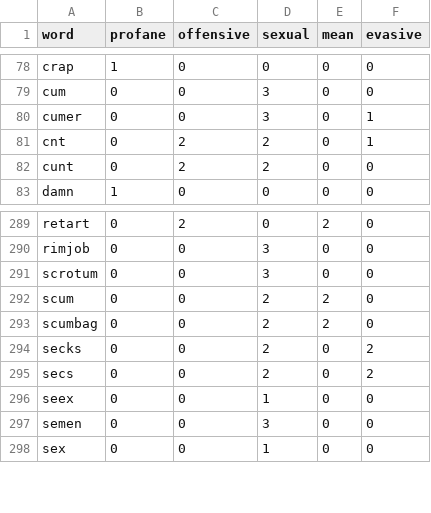
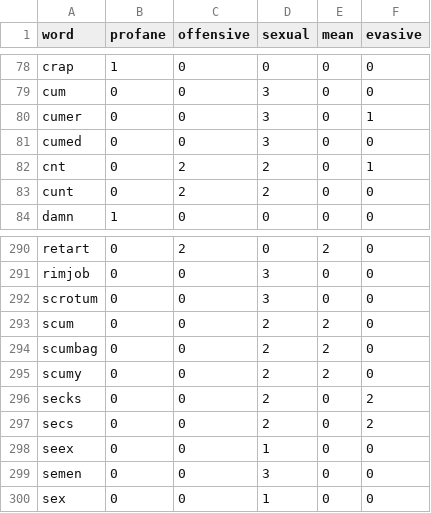
Before and after one commit to finnbear/rustrict, a CSV file: src/profanity.csv, drawn as a sheet; only a part is shown, gaps mark what is left out; the diff names each change by its address in the sheet, - before the commit and + after, or states it on an @@ line.

```diff
--- a/src/profanity.csv
+++ b/src/profanity.csv
+row 81: cumed | 0 | 0 | 3 | 0 | 0
+row 295: scumy | 0 | 0 | 2 | 2 | 0
```
Also changed, not shown: 5 other files.
